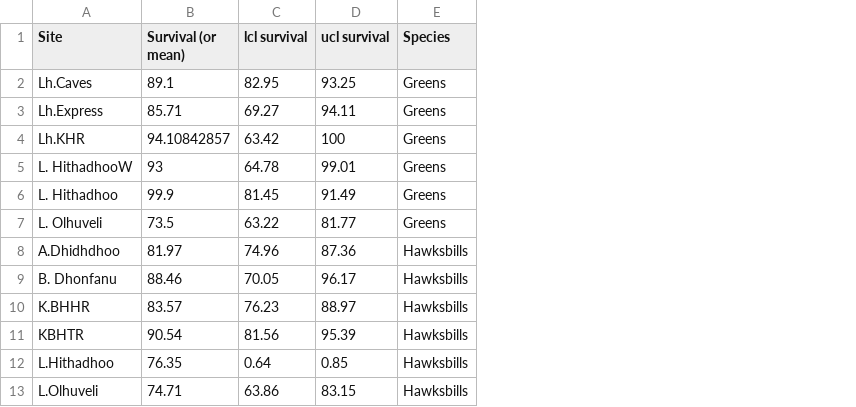
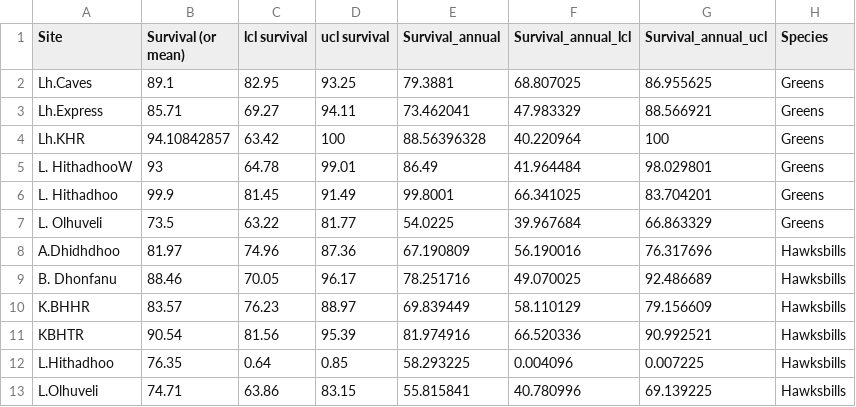
Before and after one commit to emmajhudgins/capt_recapt_maldives, a CSV file: data/survival.csv, drawn as a sheet; the diff names each change by its address in the sheet, - before the commit and + after, or states it on an @@ line.

```diff
--- a/data/survival.csv
+++ b/data/survival.csv
+column E (Survival_annual), rows 2-13: 79.3881 | 73.462041 | 88.56396328 | 86.49 | 99.8001 | 54.0225 | 67.190809 | 78.251716 | 69.839449 | 81.974916 | 58.293225 | 55.815841
+column F (Survival_annual_lcl), rows 2-13: 68.807025 | 47.983329 | 40.220964 | 41.964484 | 66.341025 | 39.967684 | 56.190016 | 49.070025 | 58.110129 | 66.520336 | 0.004096 | 40.780996
+column G (Survival_annual_ucl), rows 2-13: 86.955625 | 88.566921 | 100 | 98.029801 | 83.704201 | 66.863329 | 76.317696 | 92.486689 | 79.156609 | 90.992521 | 0.007225 | 69.139225
```
Also changed, not shown: data/hawksbills-Table 1.csv, 15 other files.
